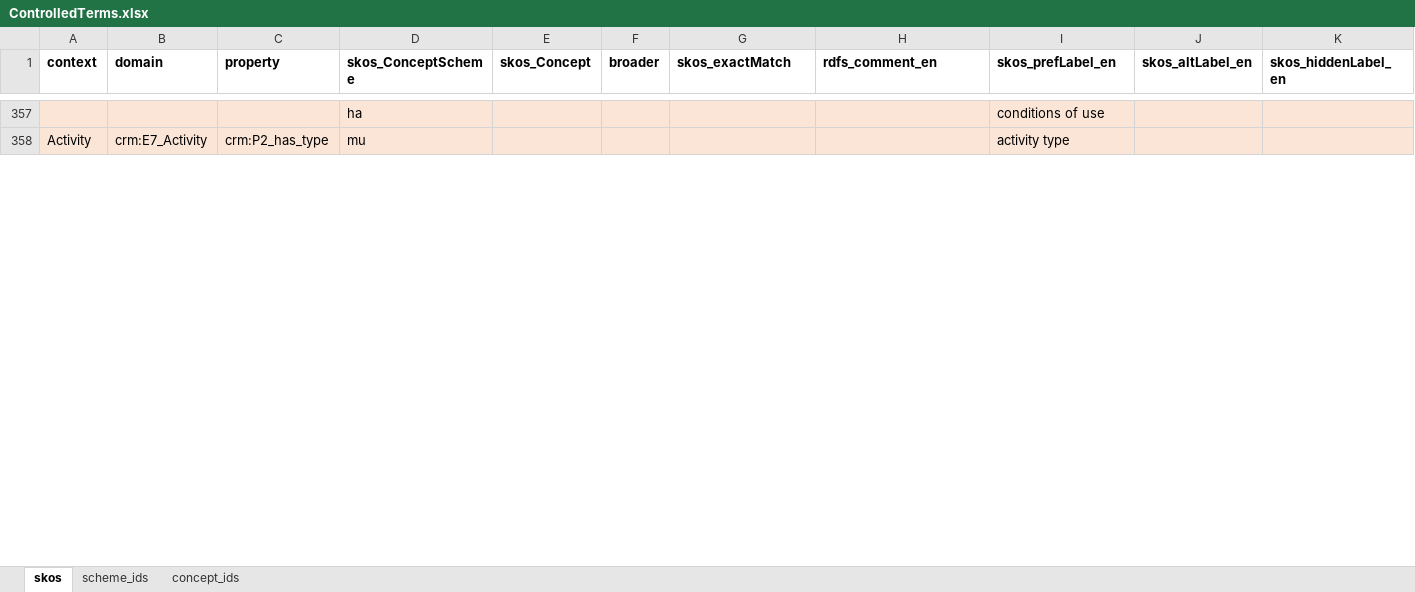
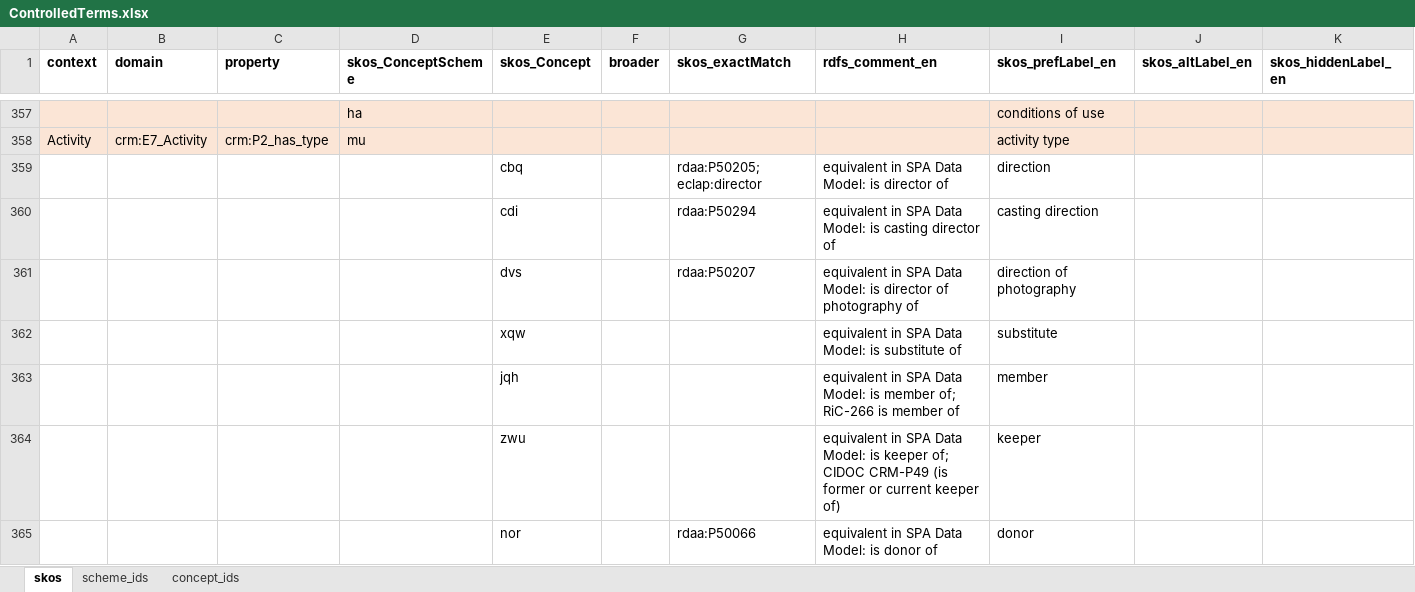
Before and after one commit to sapa/spa-vocabulary, an Excel workbook: source/ControlledTerms.xlsx, sheet skos, drawn as a sheet; only a part is shown, gaps mark what is left out; values as stored, in another font and other column widths than the file's, no borders; rows hold the shown columns only; the diff covers the shown part only; the diff names each change by its address in the sheet, - before the commit and + after, or states it on an @@ line.

Commit message:
activities organized according to SPA data model

```diff
--- a/source/ControlledTerms.xlsx (sheet skos)
+++ b/source/ControlledTerms.xlsx (sheet skos)
+row 359:  |  |  |  | cbq |  | rdaa:P50205; eclap:director | equivalent in SPA Data Model: is director of | direction
+row 360:  |  |  |  | cdi |  | rdaa:P50294 | equivalent in SPA Data Model: is casting director of | casting direction
+row 361:  |  |  |  | dvs |  | rdaa:P50207 | equivalent in SPA Data Model: is director of photography of | direction of photography
+row 362:  |  |  |  | xqw |  |  | equivalent in SPA Data Model: is substitute of | substitute
+row 363:  |  |  |  | jqh |  |  | equivalent in SPA Data Model: is member of; RiC-266 is member of | member
+row 364:  |  |  |  | zwu |  |  | equivalent in SPA Data Model: is keeper of; CIDOC CRM-P49 (is former or current keeper of) | keeper
+row 365:  |  |  |  | nor |  | rdaa:P50066 | equivalent in SPA Data Model: is donor of | donor
```
Also changed, not shown: 14 added rows, 20 removed rows, 88 edited cells and cell formats elsewhere in this sheet, sheet concept_ids, 2 other files.
